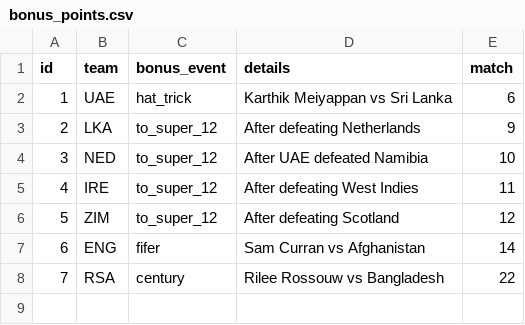
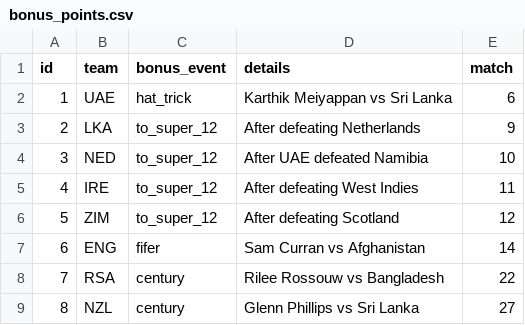
Before and after one commit to ADBond/cricket-competition, a CSV file: competitions/mens_t20_world_cup_2022/data/bonus_points.csv, drawn as a sheet; the diff names each change by its address in the sheet, - before the commit and + after, or states it on an @@ line.

```diff
--- a/competitions/mens_t20_world_cup_2022/data/bonus_points.csv
+++ b/competitions/mens_t20_world_cup_2022/data/bonus_points.csv
+row 9: 8 | NZL | century | Glenn Phillips vs Sri Lanka | 27
```
Also changed, not shown: competitions/mens_t20_world_cup_2022/data/match_teams.csv, competitions/mens_t20_world_cup_2022/data/matches.csv.
